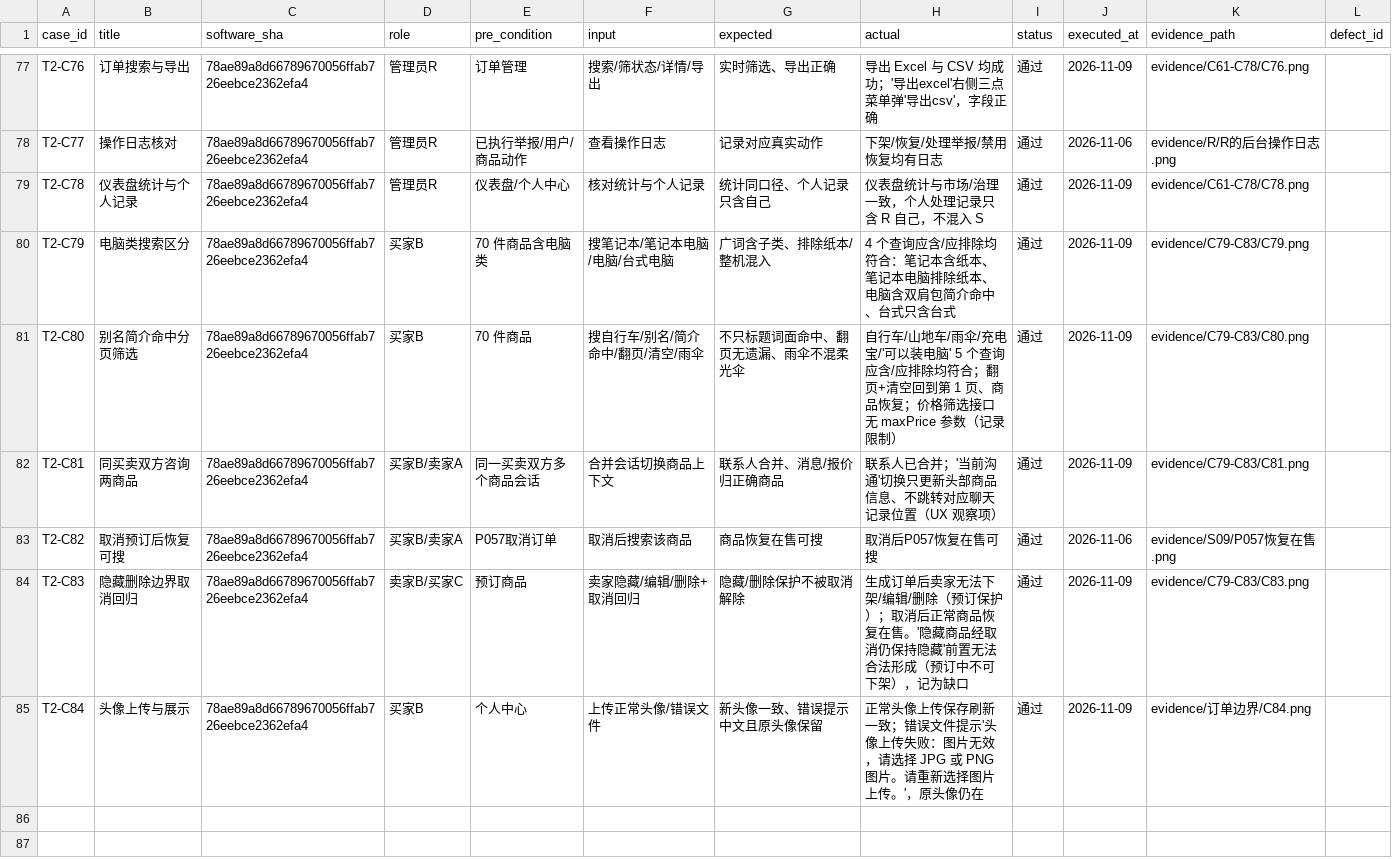
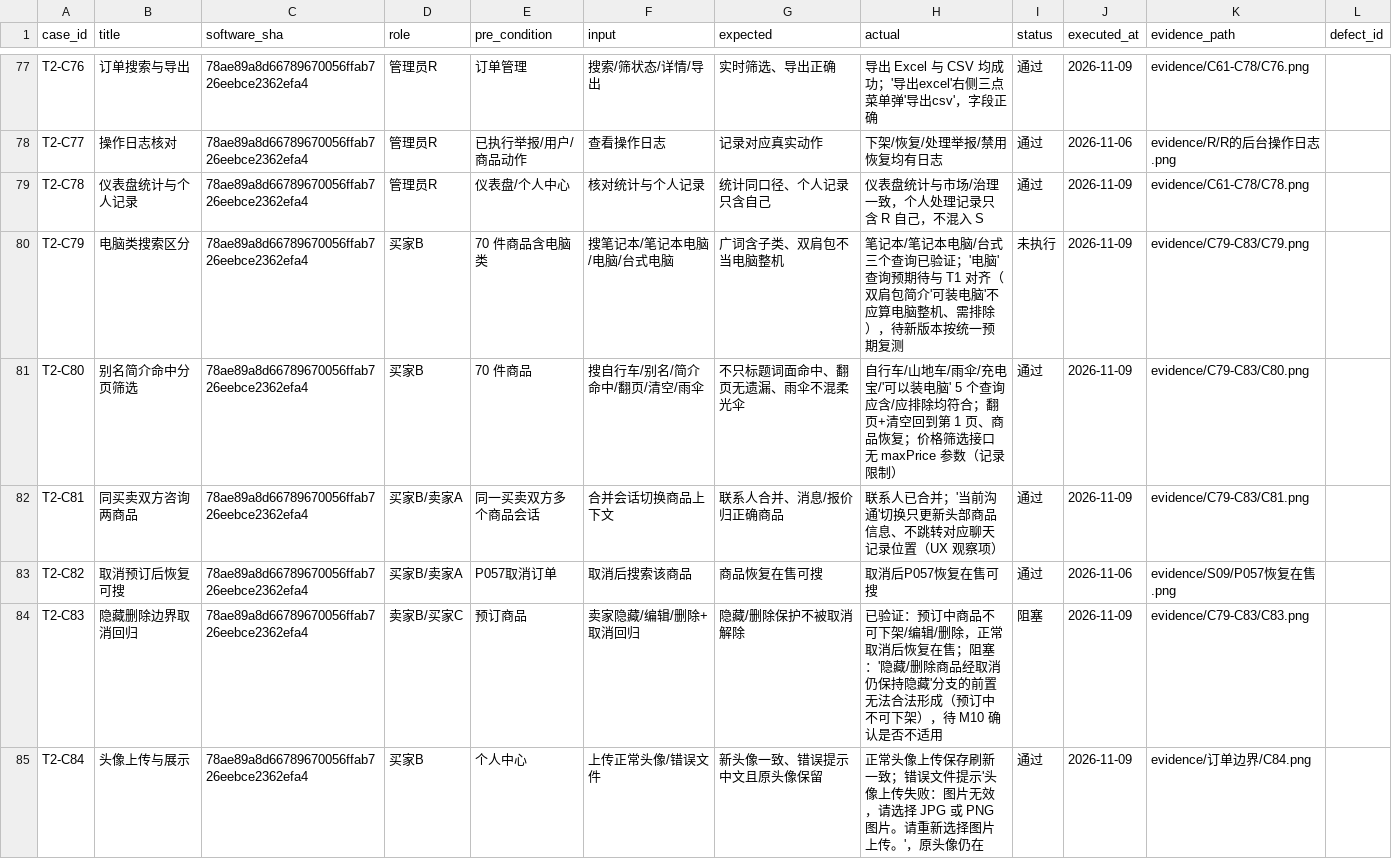
Before and after one commit to Huang0283/CampusLoop, a CSV file: docs/collaboration/phase-5/testing/business-journeys/execution-log.csv, drawn as a sheet; only a part is shown, gaps mark what is left out; the diff covers the shown part only.

```diff
--- a/docs/collaboration/phase-5/testing/business-journeys/execution-log.csv
+++ b/docs/collaboration/phase-5/testing/business-journeys/execution-log.csv
@@ -79,3 +79,3 @@ T2-C77,操作日志核对,78ae89a8d66789670056ffab726eebce2362efa4,管理员R,
 T2-C78,仪表盘统计与个人记录,78ae89a8d66789670056ffab726eebce2362efa4,管理员R,仪表盘/个人中心,核对统计与个人记录,统计同口径、个人记录只含自己,仪表盘统计与市场/治理一致，个人处理记录只含 R 自己，不混入 S,通过,2026-11-09,evidence/C61-C78/C78.png,
-T2-C79,电脑类搜索区分,78ae89a8d66789670056ffab726eebce2362efa4,买家B,70 件商品含电脑类,搜笔记本/笔记本电脑/电脑/台式电脑,广词含子类、排除纸本/整机混入,4 个查询应含/应排除均符合：笔记本含纸本、笔记本电脑排除纸本、电脑含双肩包简介命中、台式只含台式,通过,2026-11-09,evidence/C79-C83/C79.png,
+T2-C79,电脑类搜索区分,78ae89a8d66789670056ffab726eebce2362efa4,买家B,70 件商品含电脑类,搜笔记本/笔记本电脑/电脑/台式电脑,广词含子类、双肩包不当电脑整机,笔记本/笔记本电脑/台式三个查询已验证；'电脑'查询预期待与 T1 对齐（双肩包简介'可装电脑'不应算电脑整机、需排除），待新版本按统一预期复测,未执行,2026-11-09,evidence/C79-C83/C79.png,
 T2-C80,别名简介命中分页筛选,78ae89a8d66789670056ffab726eebce2362efa4,买家B,70 件商品,搜自行车/别名/简介命中/翻页/清空/雨伞,不只标题词面命中、翻页无遗漏、雨伞不混柔光伞,自行车/山地车/雨伞/充电宝/'可以装电脑' 5 个查询应含/应排除均符合；翻页+清空回到第 1 页、商品恢复；价格筛选接口无 maxPrice 参数（记录限制）,通过,2026-11-09,evidence/C79-C83/C80.png,
@@ -83,3 +83,3 @@ T2-C81,同买卖双方咨询两商品,78ae89a8d66789670056ffab726eebce2362efa4,
 T2-C82,取消预订后恢复可搜,78ae89a8d66789670056ffab726eebce2362efa4,买家B/卖家A,P057取消订单,取消后搜索该商品,商品恢复在售可搜,取消后P057恢复在售可搜,通过,2026-11-06,evidence/S09/P057恢复在售.png,
-T2-C83,隐藏删除边界取消回归,78ae89a8d66789670056ffab726eebce2362efa4,卖家B/买家C,预订商品,卖家隐藏/编辑/删除+取消回归,隐藏/删除保护不被取消解除,生成订单后卖家无法下架/编辑/删除（预订保护）；取消后正常商品恢复在售。'隐藏商品经取消仍保持隐藏'前置无法合法形成（预订中不可下架），记为缺口,通过,2026-11-09,evidence/C79-C83/C83.png,
+T2-C83,隐藏删除边界取消回归,78ae89a8d66789670056ffab726eebce2362efa4,卖家B/买家C,预订商品,卖家隐藏/编辑/删除+取消回归,隐藏/删除保护不被取消解除,已验证：预订中商品不可下架/编辑/删除，正常取消后恢复在售；阻塞：'隐藏/删除商品经取消仍保持隐藏'分支的前置无法合法形成（预订中不可下架），待 M10 确认是否不适用,阻塞,2026-11-09,evidence/C79-C83/C83.png,
 T2-C84,头像上传与展示,78ae89a8d66789670056ffab726eebce2362efa4,买家B,个人中心,上传正常头像/错误文件,新头像一致、错误提示中文且原头像保留,正常头像上传保存刷新一致；错误文件提示'头像上传失败：图片无效，请选择 JPG 或 PNG 图片。请重新选择图片上传。'，原头像仍在,通过,2026-11-09,evidence/订单边界/C84.png,
```
Also changed, not shown: 13 added rows and 1 edited cell elsewhere in this file, 48 other files.
